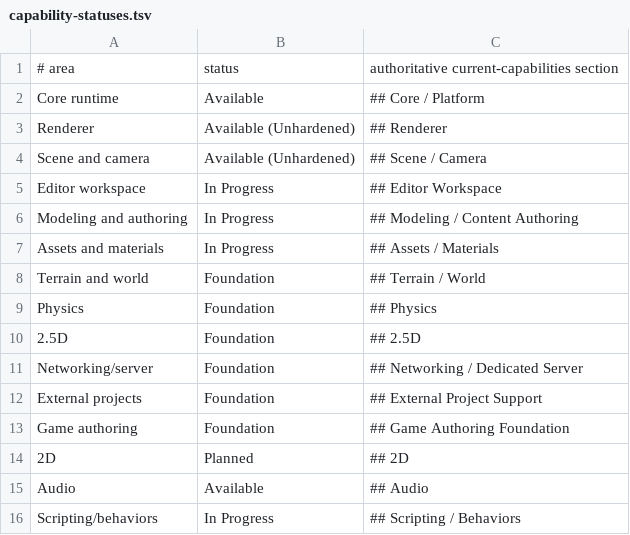
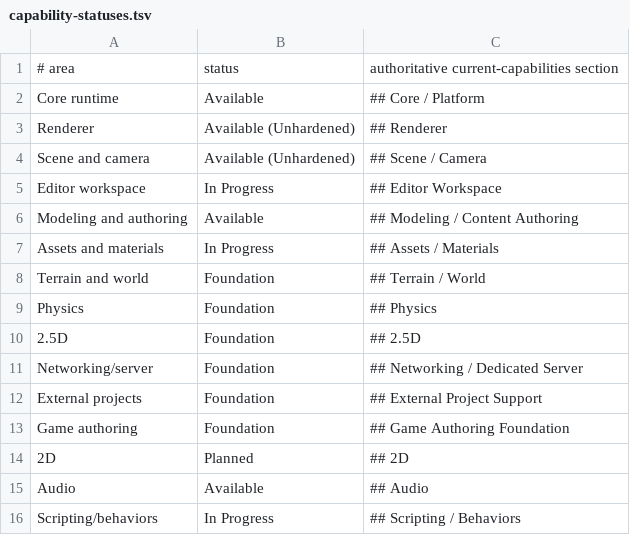
Before and after one commit to bconnell/HenkaEngine, a TSV file: docs/capability-statuses.tsv, drawn as a sheet.

Commit message:
docs: close bounded modeling capability status

```diff
--- a/docs/capability-statuses.tsv
+++ b/docs/capability-statuses.tsv
@@ -5,3 +5,3 @@ Scene and camera|Available (Unhardened)|## Scene / Camera
 Editor workspace|In Progress|## Editor Workspace
-Modeling and authoring|In Progress|## Modeling / Content Authoring
+Modeling and authoring|Available|## Modeling / Content Authoring
 Assets and materials|In Progress|## Assets / Materials
```
Also changed, not shown: 5 other files.
